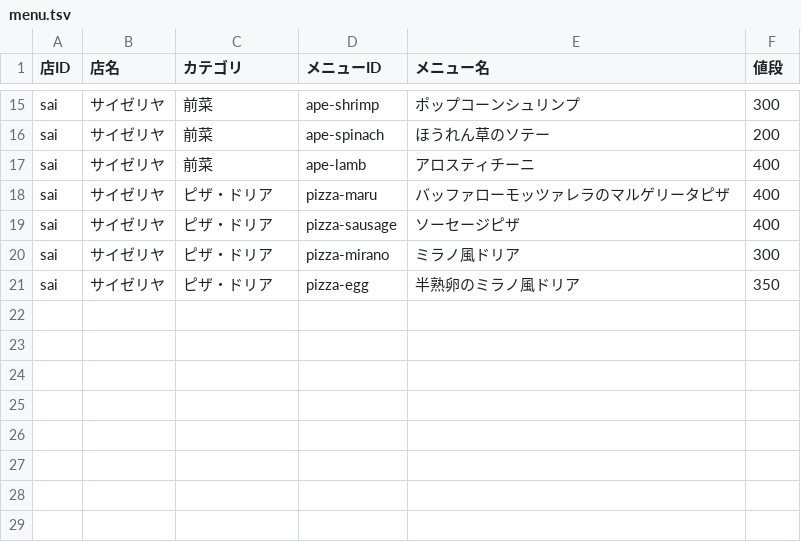
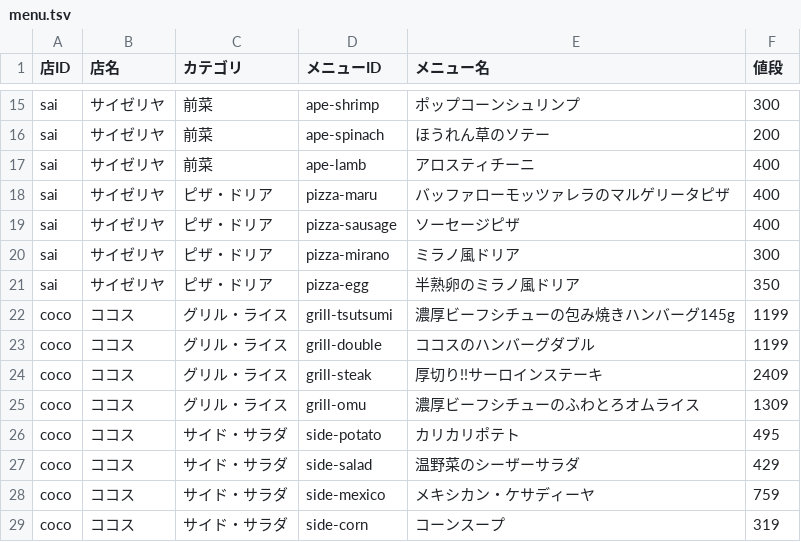
Before and after one commit to stamefusa/family-restaurant-tablet-menu, a TSV file: docs/menu.tsv, drawn as a sheet; only a part is shown, gaps mark what is left out; the diff names each change by its address in the sheet, - before the commit and + after, or states it on an @@ line.

Commit message:
ココスを追加

```diff
--- a/docs/menu.tsv
+++ b/docs/menu.tsv
+row 22: coco | ココス | グリル・ライス | grill-tsutsumi | 濃厚ビーフシチューの包み焼きハンバーグ145g | 1199
+row 23: coco | ココス | グリル・ライス | grill-double | ココスのハンバーグダブル | 1199
+row 24: coco | ココス | グリル・ライス | grill-steak | 厚切り!!サーロインステーキ | 2409
+row 25: coco | ココス | グリル・ライス | grill-omu | 濃厚ビーフシチューのふわとろオムライス | 1309
+row 26: coco | ココス | サイド・サラダ | side-potato | カリカリポテト | 495
+row 27: coco | ココス | サイド・サラダ | side-salad | 温野菜のシーザーサラダ | 429
+row 28: coco | ココス | サイド・サラダ | side-mexico | メキシカン・ケサディーヤ | 759
+row 29: coco | ココス | サイド・サラダ | side-corn | コーンスープ | 319
```
